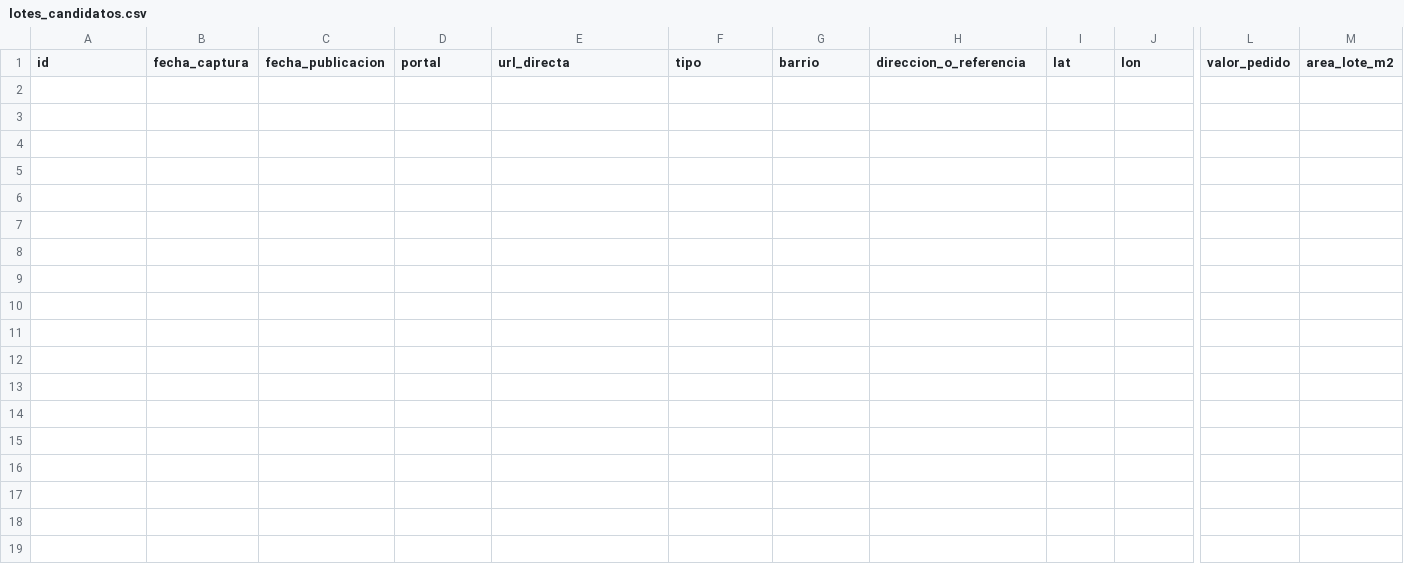
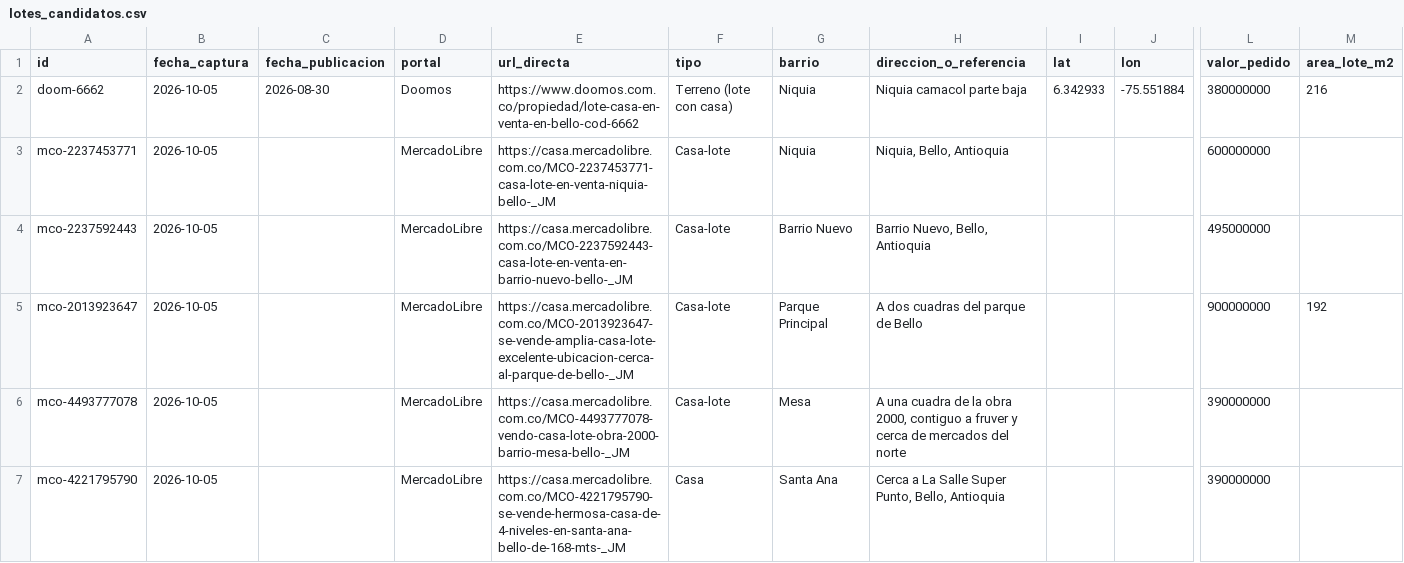
Before and after one commit to andresf1128-ui/Pruebas-Claude, a CSV file: ofertas/lotes_candidatos.csv, drawn as a sheet; only a part is shown, gaps mark what is left out; rows hold the shown columns only; the diff names each change by its address in the sheet, - before the commit and + after, or states it on an @@ line.

```diff
--- a/ofertas/lotes_candidatos.csv
+++ b/ofertas/lotes_candidatos.csv
+row 2: doom-6662 | 2026-10-05 | 2026-08-30 | Doomos | https://www.doomos.com.co/propiedad/lote-casa-en-venta-en-bello-cod-6662 | Terreno (lote con casa) | Niquia | Niquia camacol parte baja | 6.342933 | -75.551884 | 380000000 | 216
+row 3: mco-2237453771 | 2026-10-05 |  | MercadoLibre | https://casa.mercadolibre.com.co/MCO-2237453771-casa-lote-en-venta-niquia-bello-_JM | Casa-lote | Niquia | Niquia, Bello, Antioquia |  |  | 600000000
+row 4: mco-2237592443 | 2026-10-05 |  | MercadoLibre | https://casa.mercadolibre.com.co/MCO-2237592443-casa-lote-en-venta-en-barrio-nuevo-bello-_JM | Casa-lote | Barrio Nuevo | Barrio Nuevo, Bello, Antioquia |  |  | 495000000
+row 5: mco-2013923647 | 2026-10-05 |  | MercadoLibre | https://casa.mercadolibre.com.co/MCO-2013923647-se-vende-amplia-casa-lote-excelente-ubicacion-cerca-al-parque-de-bello-_JM | Casa-lote | Parque Principal | A dos cuadras del parque de Bello |  |  | 900000000 | 192
+row 6: mco-4493777078 | 2026-10-05 |  | MercadoLibre | https://casa.mercadolibre.com.co/MCO-4493777078-vendo-casa-lote-obra-2000-barrio-mesa-bello-_JM | Casa-lote | Mesa | A una cuadra de la obra 2000, contiguo a fruver y cerca de mercados del norte |  |  | 390000000
+row 7: mco-4221795790 | 2026-10-05 |  | MercadoLibre | https://casa.mercadolibre.com.co/MCO-4221795790-se-vende-hermosa-casa-de-4-niveles-en-santa-ana-bello-de-168-mts-_JM | Casa | Santa Ana | Cerca a La Salle Super Punto, Bello, Antioquia |  |  | 390000000
```
